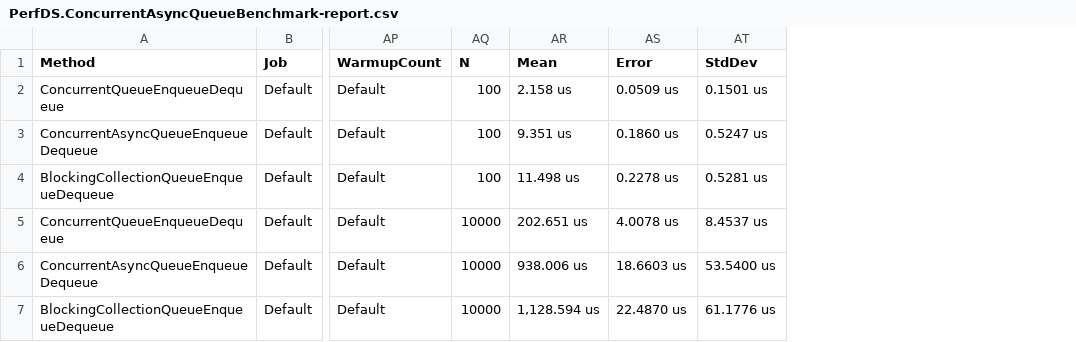
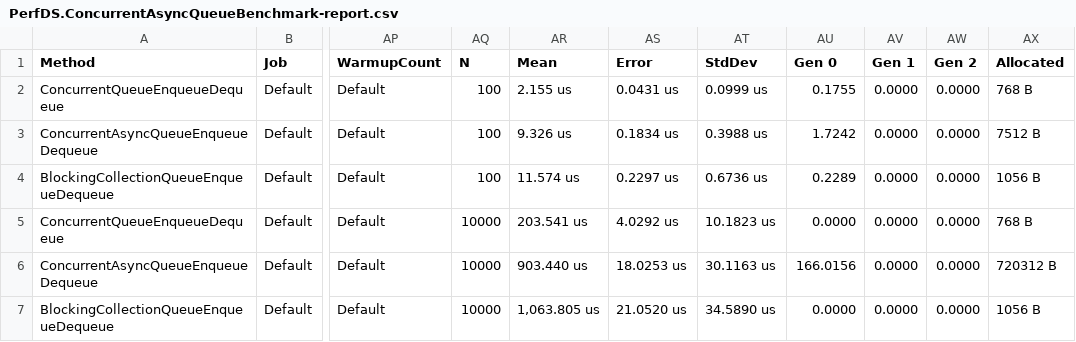
Before and after one commit to ashishnegi/perfds, a CSV file: benchmark/BenchmarkDotNet.Artifacts/results/PerfDS.ConcurrentAsyncQueueBenchmark-report.csv, drawn as a sheet; only a part is shown, gaps mark what is left out; the diff names each change by its address in the sheet, - before the commit and + after, or states it on an @@ line.

```diff
--- a/benchmark/BenchmarkDotNet.Artifacts/results/PerfDS.ConcurrentAsyncQueueBenchmark-report.csv
+++ b/benchmark/BenchmarkDotNet.Artifacts/results/PerfDS.ConcurrentAsyncQueueBenchmark-report.csv
+column AU (Gen 0), rows 2-7: 0.1755 | 1.7242 | 0.2289 | 0.0000 | 166.0156 | 0.0000
+column AV (Gen 1), rows 2-7: all 0.0000
+column AW (Gen 2), rows 2-7: all 0.0000
+column AX (Allocated), rows 2-7: 768 B | 7512 B | 1056 B | 768 B | 720312 B | 1056 B
-AR2 (Mean): 2.158 us
+AR2 (Mean): 2.155 us
-AS2 (Error): 0.0509 us
+AS2 (Error): 0.0431 us
-AT2 (StdDev): 0.1501 us
+AT2 (StdDev): 0.0999 us
-AR3 (Mean): 9.351 us
+AR3 (Mean): 9.326 us
-AS3 (Error): 0.1860 us
+AS3 (Error): 0.1834 us
-AT3 (StdDev): 0.5247 us
+AT3 (StdDev): 0.3988 us
-AR4 (Mean): 11.498 us
+AR4 (Mean): 11.574 us
-AS4 (Error): 0.2278 us
+AS4 (Error): 0.2297 us
-AT4 (StdDev): 0.5281 us
+AT4 (StdDev): 0.6736 us
-AR5 (Mean): 202.651 us
+AR5 (Mean): 203.541 us
-AS5 (Error): 4.0078 us
+AS5 (Error): 4.0292 us
-AT5 (StdDev): 8.4537 us
+AT5 (StdDev): 10.1823 us
-AR6 (Mean): 938.006 us
+AR6 (Mean): 903.440 us
-AS6 (Error): 18.6603 us
+AS6 (Error): 18.0253 us
-AT6 (StdDev): 53.5400 us
+AT6 (StdDev): 30.1163 us
-AR7 (Mean): 1,128.594 us
+AR7 (Mean): 1,063.805 us
-AS7 (Error): 22.4870 us
+AS7 (Error): 21.0520 us
-AT7 (StdDev): 61.1776 us
+AT7 (StdDev): 34.5890 us
```
Also changed, not shown: 4 other files.
